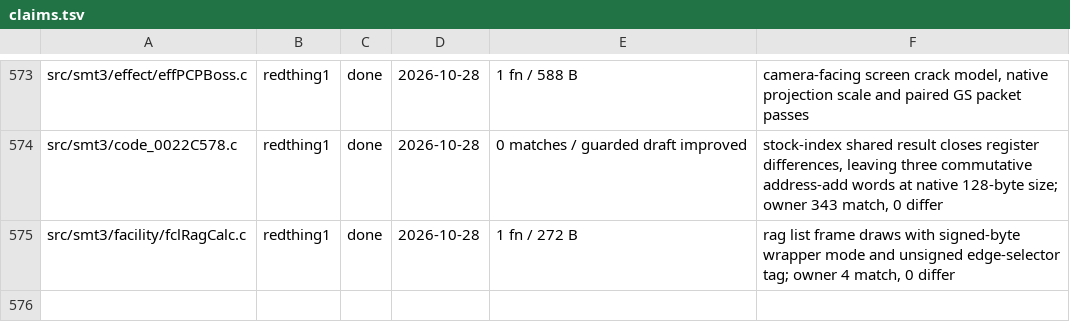
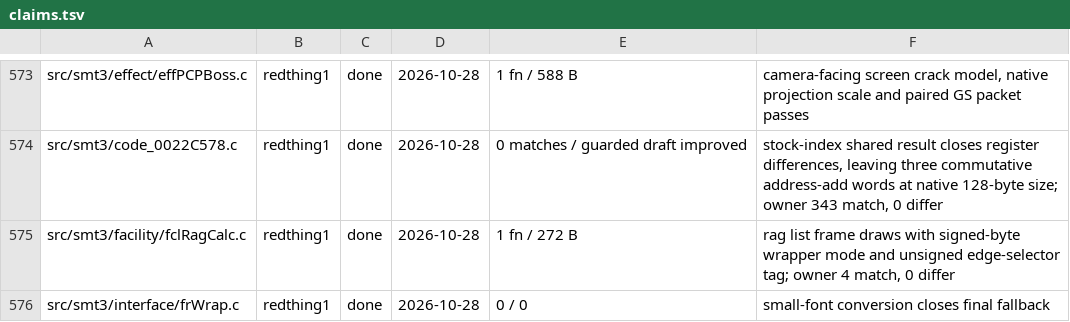
Before and after one commit to Megami-Decomps/smt3-decomp, a TSV file: config/smt3/claims.tsv, drawn as a sheet; only a part is shown, gaps mark what is left out; the diff names each change by its address in the sheet, - before the commit and + after, or states it on an @@ line.

Commit message:
Match small-font byte conversion wrapper

```diff
--- a/config/smt3/claims.tsv
+++ b/config/smt3/claims.tsv
+row 576: src/smt3/interface/frWrap.c | redthing1 | done | 2026-10-28 | 0 / 0 | small-font conversion closes final fallback
```
Also changed, not shown: 1 other file.
